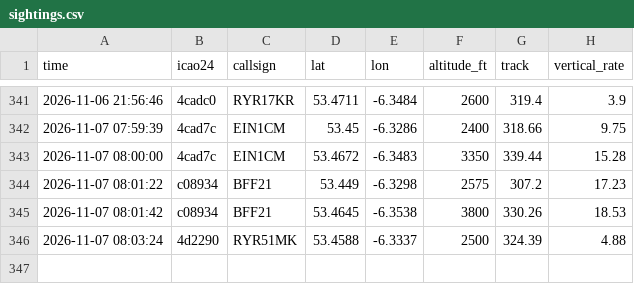
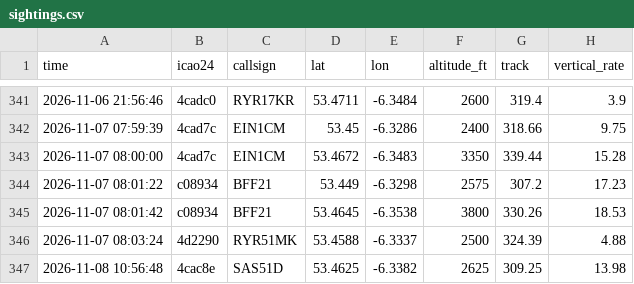
Before and after one commit to Jbot478/flight-tracker, a CSV file: analysis/observations/sightings.csv, drawn as a sheet; only a part is shown, gaps mark what is left out.

```diff
--- a/analysis/observations/sightings.csv
+++ b/analysis/observations/sightings.csv
@@ -346 +346,2 @@ time,icao24,callsign,lat,lon,altitude_ft,track,vertical_rate
 2026-11-07 08:03:24,4d2290,RYR51MK,53.4588,-6.3337,2500,324.39,4.88
+2026-11-08 10:56:48,4cac8e,SAS51D,53.4625,-6.3382,2625,309.25,13.98
```
Also changed, not shown: analysis/observations/polls.csv.
